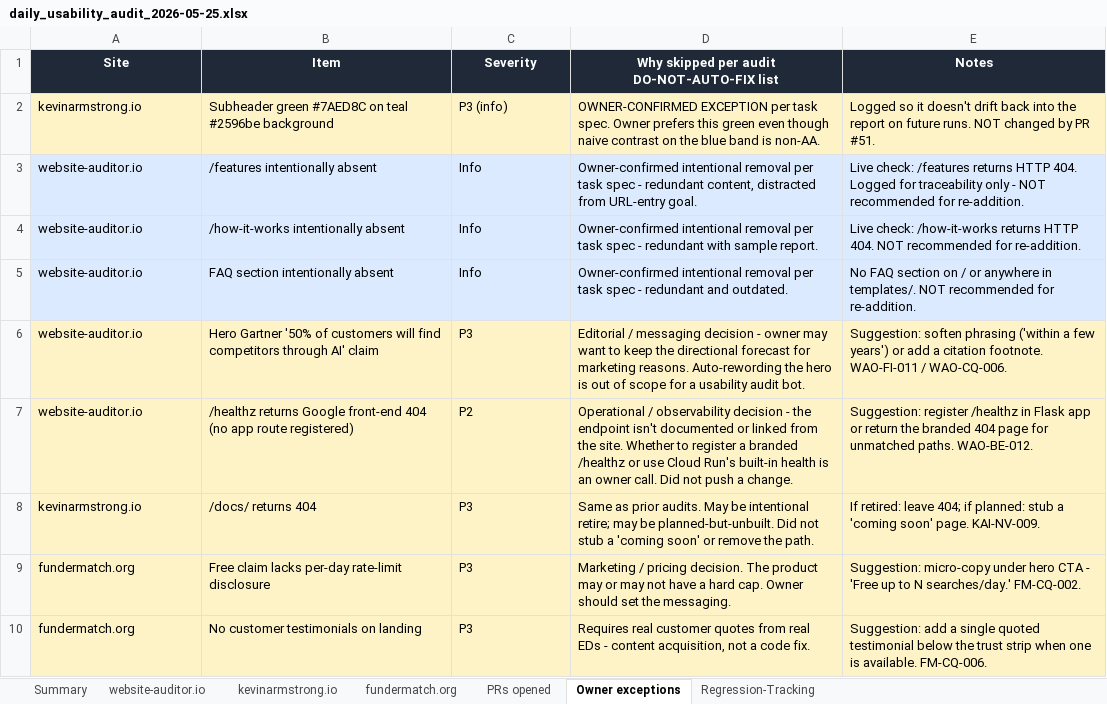
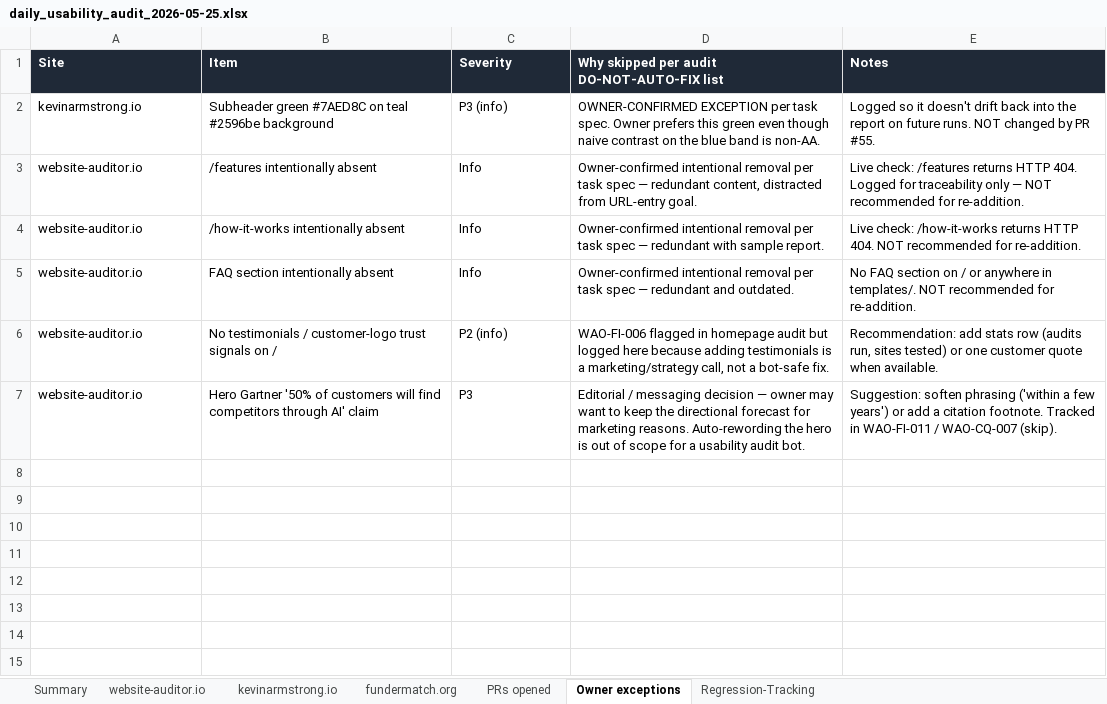
Before and after one commit to SpikeyCoder/funder-finder, an Excel workbook: audits/daily_usability_audit_2026-05-25.xlsx, sheet Owner exceptions, drawn as a sheet; values as stored, in another font and other column widths than the file's, no borders; removed rows and columns are numbered as before the commit, all else as after; the diff names each change by its address in the sheet, - before the commit and + after, or states it on an @@ line.

Commit message:
usability(2026-05-25 PM): aria-label on Toast dismiss + audit report (#104)

```diff
--- a/audits/daily_usability_audit_2026-05-25.xlsx (sheet Owner exceptions)
+++ b/audits/daily_usability_audit_2026-05-25.xlsx (sheet Owner exceptions)
-A1:E1 alignment: center
+A1:E1 alignment: left
-A2:E2 fill: #FEF3C7
+A2:E2 fill: none
-E2 (Notes): …by PR #51.
+E2 (Notes): …by PR #55.
-A3:E5 fill: #DBEAFE
+A3:E5 fill: none
-D3: …task spec - redundant content,…
+D3: …task spec — redundant content,…
-E3 (Notes): …traceability only - NOT recommended…
+E3 (Notes): …traceability only — NOT recommended…
-D4: …task spec - redundant with…
+D4: …task spec — redundant with…
-D5: …task spec - redundant and…
+D5: …task spec — redundant and…
+row 6: website-auditor.io | No testimonials / customer-logo trust signals on / | P2 (info) | WAO-FI-006 flagged in homepage audit but logged here because adding testimonials is a marketing/strategy call, not a bot-safe fix. | Recommendation: add stats row (audits run, sites tested) or one customer quote when available.
-A7:E7 fill: #FEF3C7
+A7:E7 fill: none
-D7: …messaging decision - owner may…
+D7: …messaging decision — owner may…
-E7 (Notes): …citation footnote. WAO-FI-011 / WAO-CQ-006.
+E7 (Notes): …citation footnote. Tracked in WAO-FI-011 / WAO-CQ-007 (skip).
-row 7: website-auditor.io | /healthz returns Google front-end 404 (no app route registered) | P2 | Operational / observability decision - the endpoint isn't documented or linked from the site. Whether to register a branded /healthz or use Cloud Run's built-in health is an owner call. Did not push a change. | Suggestion: register /healthz in Flask app or return the branded 404 page for unmatched paths. WAO-BE-012.
-row 8: kevinarmstrong.io | /docs/ returns 404 | P3 | Same as prior audits. May be intentional retire; may be planned-but-unbuilt. Did not stub a 'coming soon' or remove the path. | If retired: leave 404; if planned: stub a 'coming soon' page. KAI-NV-009.
-row 9: fundermatch.org | Free claim lacks per-day rate-limit disclosure | P3 | Marketing / pricing decision. The product may or may not have a hard cap. Owner should set the messaging. | Suggestion: micro-copy under hero CTA - 'Free up to N searches/day.' FM-CQ-002.
-row 10: fundermatch.org | No customer testimonials on landing | P3 | Requires real customer quotes from real EDs - content acquisition, not a code fix. | Suggestion: add a single quoted testimonial below the trust strip when one is available. FM-CQ-006.
```
Also changed, not shown: sheet fundermatch.org, sheet kevinarmstrong.io, sheet website-auditor.io, sheet Summary, sheet Regression-Tracking, sheet PRs opened, 1 other file.
